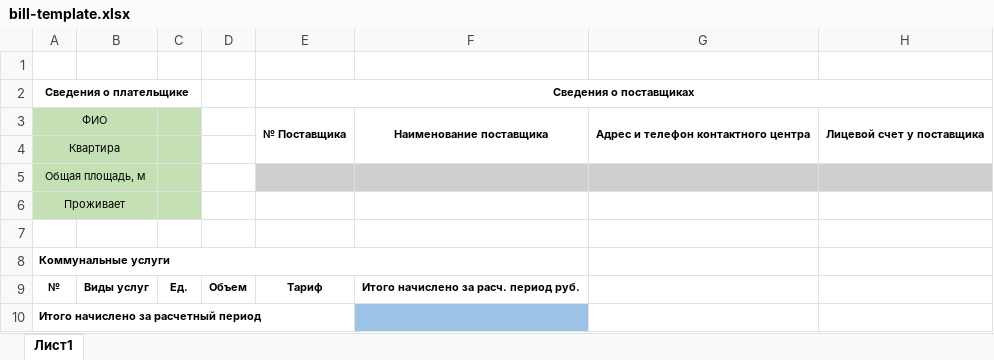
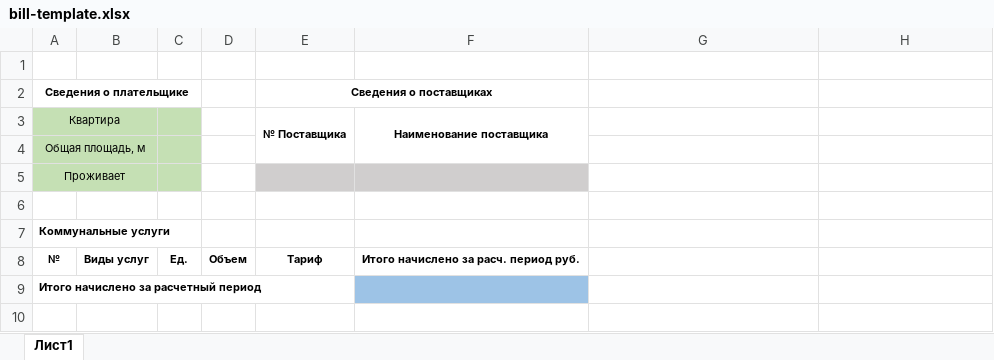
Before and after one commit to kotlin-housing-services-bot/kotlin-telegram-bot, an Excel workbook: src/main/resources/bill-template.xlsx, sheet Лист1, drawn as a sheet; values as stored, in another font and other column widths than the file's, no borders; removed rows and columns are numbered as before the commit, all else as after; the diff names each change by its address in the sheet, - before the commit and + after, or states it on an @@ line.

```diff
--- a/src/main/resources/bill-template.xlsx (sheet Лист1)
+++ b/src/main/resources/bill-template.xlsx (sheet Лист1)
-E2:H2 merged
+E2:F2 merged
-row 3: ФИО |  |  |  | № Поставщика | Наименование поставщика | Адрес и телефон контактного центра | Лицевой счет у поставщика
-E3 (Сведения о поставщиках): (empty)
+E3 (Сведения о поставщиках): № Поставщика
+E3:E4 merged
-F3: (empty)
+F3: Наименование поставщика
+F3:F4 merged
-E4:H4 fill: #D0CECE
+E4:H4 fill: none
-E5:F5 fill: none
+E5:F5 fill: #D0CECE
-A8:F8 merged
-A10:E10 merged
```
Also changed, not shown: 3 other files.
